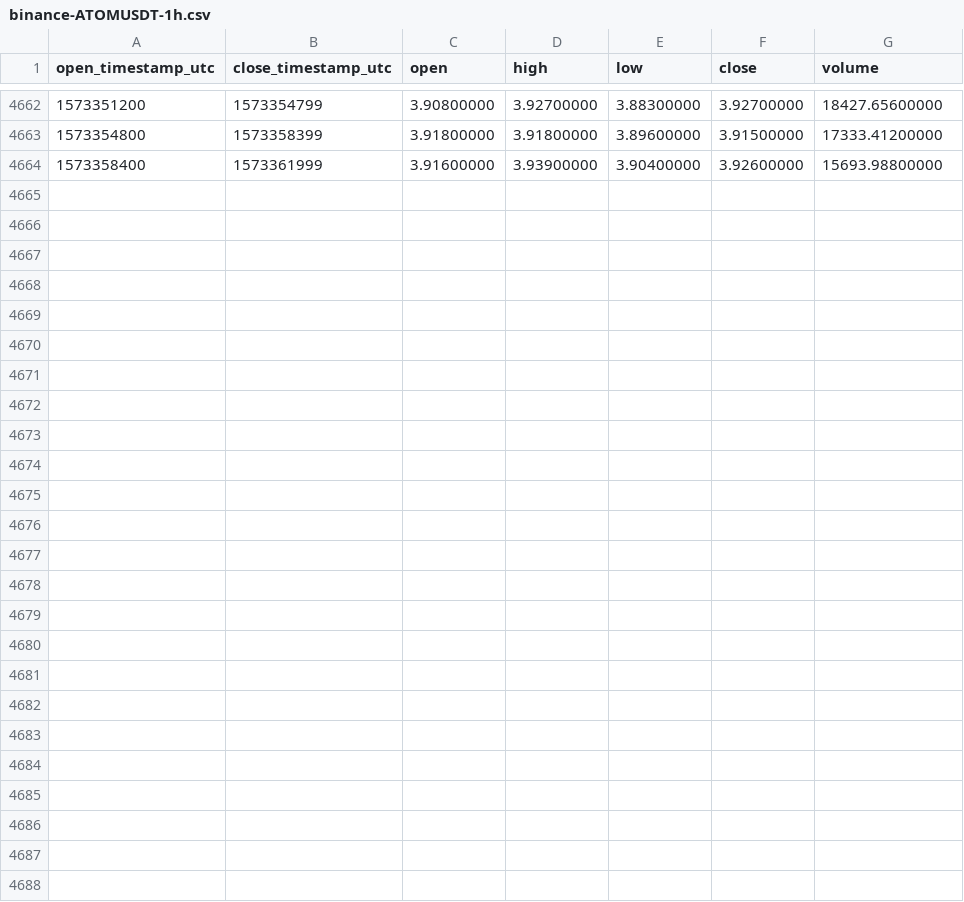
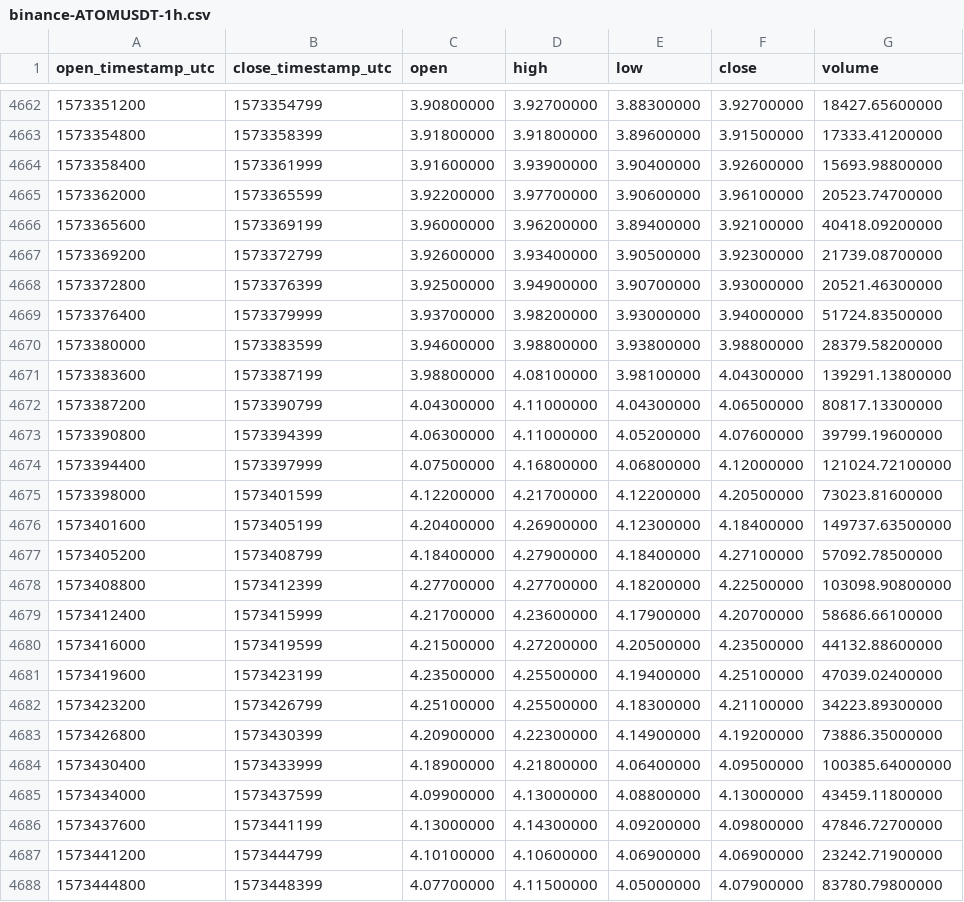
Before and after one commit to cryptobigbro/binance-ATOMUSDT, a CSV file: binance-ATOMUSDT-1h.csv, drawn as a sheet; only a part is shown, gaps mark what is left out; the diff names each change by its address in the sheet, - before the commit and + after, or states it on an @@ line.

Commit message:
Update OHLCV data.

```diff
--- a/binance-ATOMUSDT-1h.csv
+++ b/binance-ATOMUSDT-1h.csv
+row 4665: 1573362000 | 1573365599 | 3.92200000 | 3.97700000 | 3.90600000 | 3.96100000 | 20523.74700000
+row 4666: 1573365600 | 1573369199 | 3.96000000 | 3.96200000 | 3.89400000 | 3.92100000 | 40418.09200000
+row 4667: 1573369200 | 1573372799 | 3.92600000 | 3.93400000 | 3.90500000 | 3.92300000 | 21739.08700000
+row 4668: 1573372800 | 1573376399 | 3.92500000 | 3.94900000 | 3.90700000 | 3.93000000 | 20521.46300000
+row 4669: 1573376400 | 1573379999 | 3.93700000 | 3.98200000 | 3.93000000 | 3.94000000 | 51724.83500000
+row 4670: 1573380000 | 1573383599 | 3.94600000 | 3.98800000 | 3.93800000 | 3.98800000 | 28379.58200000
+row 4671: 1573383600 | 1573387199 | 3.98800000 | 4.08100000 | 3.98100000 | 4.04300000 | 139291.13800000
+row 4672: 1573387200 | 1573390799 | 4.04300000 | 4.11000000 | 4.04300000 | 4.06500000 | 80817.13300000
+row 4673: 1573390800 | 1573394399 | 4.06300000 | 4.11000000 | 4.05200000 | 4.07600000 | 39799.19600000
+row 4674: 1573394400 | 1573397999 | 4.07500000 | 4.16800000 | 4.06800000 | 4.12000000 | 121024.72100000
+row 4675: 1573398000 | 1573401599 | 4.12200000 | 4.21700000 | 4.12200000 | 4.20500000 | 73023.81600000
+row 4676: 1573401600 | 1573405199 | 4.20400000 | 4.26900000 | 4.12300000 | 4.18400000 | 149737.63500000
+row 4677: 1573405200 | 1573408799 | 4.18400000 | 4.27900000 | 4.18400000 | 4.27100000 | 57092.78500000
+row 4678: 1573408800 | 1573412399 | 4.27700000 | 4.27700000 | 4.18200000 | 4.22500000 | 103098.90800000
+row 4679: 1573412400 | 1573415999 | 4.21700000 | 4.23600000 | 4.17900000 | 4.20700000 | 58686.66100000
+row 4680: 1573416000 | 1573419599 | 4.21500000 | 4.27200000 | 4.20500000 | 4.23500000 | 44132.88600000
+row 4681: 1573419600 | 1573423199 | 4.23500000 | 4.25500000 | 4.19400000 | 4.25100000 | 47039.02400000
+row 4682: 1573423200 | 1573426799 | 4.25100000 | 4.25500000 | 4.18300000 | 4.21100000 | 34223.89300000
+row 4683: 1573426800 | 1573430399 | 4.20900000 | 4.22300000 | 4.14900000 | 4.19200000 | 73886.35000000
+row 4684: 1573430400 | 1573433999 | 4.18900000 | 4.21800000 | 4.06400000 | 4.09500000 | 100385.64000000
+row 4685: 1573434000 | 1573437599 | 4.09900000 | 4.13000000 | 4.08800000 | 4.13000000 | 43459.11800000
+row 4686: 1573437600 | 1573441199 | 4.13000000 | 4.14300000 | 4.09200000 | 4.09800000 | 47846.72700000
+row 4687: 1573441200 | 1573444799 | 4.10100000 | 4.10600000 | 4.06900000 | 4.06900000 | 23242.71900000
+row 4688: 1573444800 | 1573448399 | 4.07700000 | 4.11500000 | 4.05000000 | 4.07900000 | 83780.79800000
```
Also changed, not shown: binance-ATOMUSDT-1d.csv.
